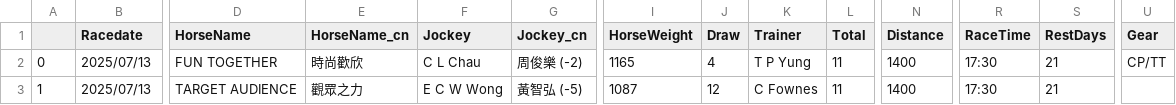
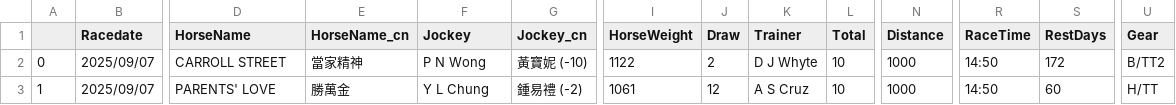
Before and after one commit to monkeynyp/horsegame, a CSV file: racecard/data/current_race_4.csv, drawn as a sheet; only a part is shown, gaps mark what is left out; the diff covers the shown part only; the diff names each change by its address in the sheet, - before the commit and + after, or states it on an @@ line.

```diff
--- a/racecard/data/current_race_4.csv
+++ b/racecard/data/current_race_4.csv
-B2:B3 (Racedate): 2025/07/13
+B2:B3 (Racedate): 2025/09/07
-D2 (HorseName): FUN TOGETHER
+D2 (HorseName): CARROLL STREET
-E2 (HorseName_cn): 時尚歡欣
+E2 (HorseName_cn): 當家精神
-F2 (Jockey): C L Chau
+F2 (Jockey): P N Wong
-G2 (Jockey_cn): 周俊樂 (-2)
+G2 (Jockey_cn): 黃寶妮 (-10)
-I2 (HorseWeight): 1165
+I2 (HorseWeight): 1122
-J2 (Draw): 4
+J2 (Draw): 2
-K2 (Trainer): T P Yung
+K2 (Trainer): D J Whyte
-L2:L3 (Total): 11
+L2:L3 (Total): 10
-N2:N3 (Distance): 1400
+N2:N3 (Distance): 1000
-R2:R3 (RaceTime): 17:30
+R2:R3 (RaceTime): 14:50
-S2 (RestDays): 21
+S2 (RestDays): 172
-U2 (Gear): CP/TT
+U2 (Gear): B/TT2
-D3 (HorseName): TARGET AUDIENCE
+D3 (HorseName): PARENTS' LOVE
-E3 (HorseName_cn): 觀眾之力
+E3 (HorseName_cn): 勝萬金
-F3 (Jockey): E C W Wong
+F3 (Jockey): Y L Chung
-G3 (Jockey_cn): 黃智弘 (-5)
+G3 (Jockey_cn): 鍾易禮 (-2)
-I3 (HorseWeight): 1087
+I3 (HorseWeight): 1061
-K3 (Trainer): C Fownes
+K3 (Trainer): A S Cruz
-S3 (RestDays): 21
+S3 (RestDays): 60
-U3 (Gear): (empty)
+U3 (Gear): H/TT
```
Also changed, not shown: 172 edited cells elsewhere in this file, racecard/data/current_race_3.csv, racecard/data/current_race_6.csv, 35 other files.
